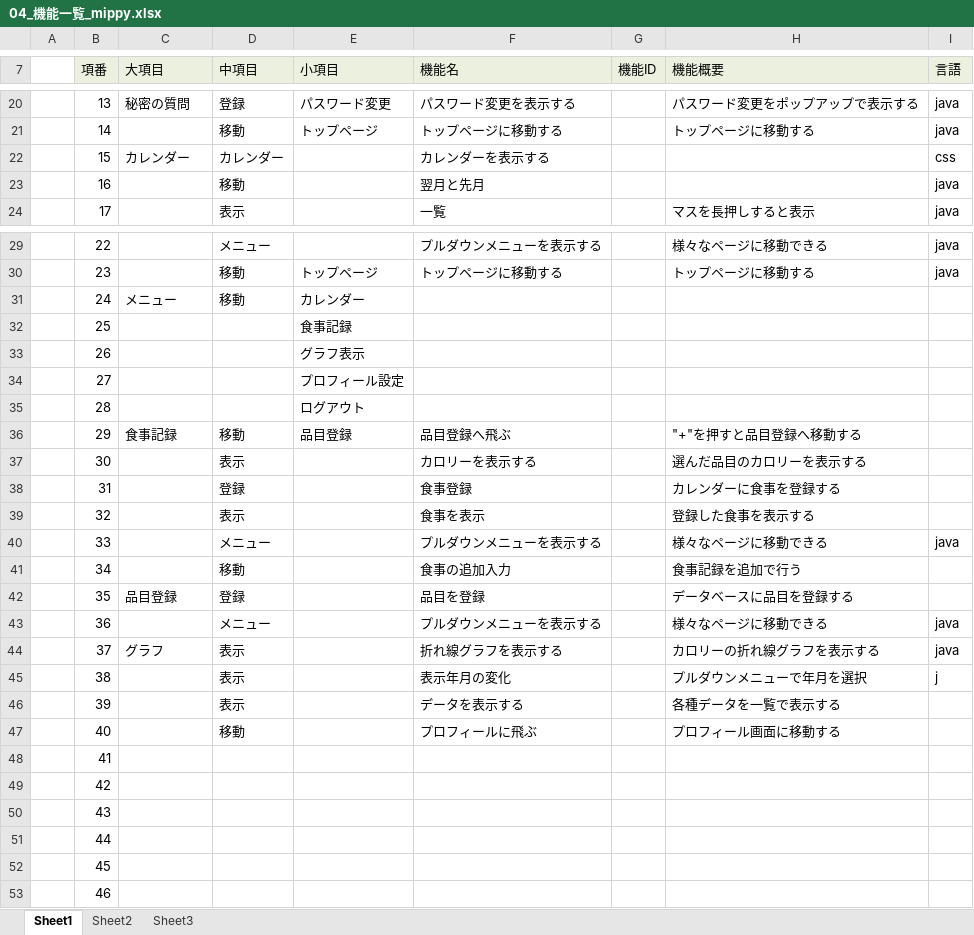
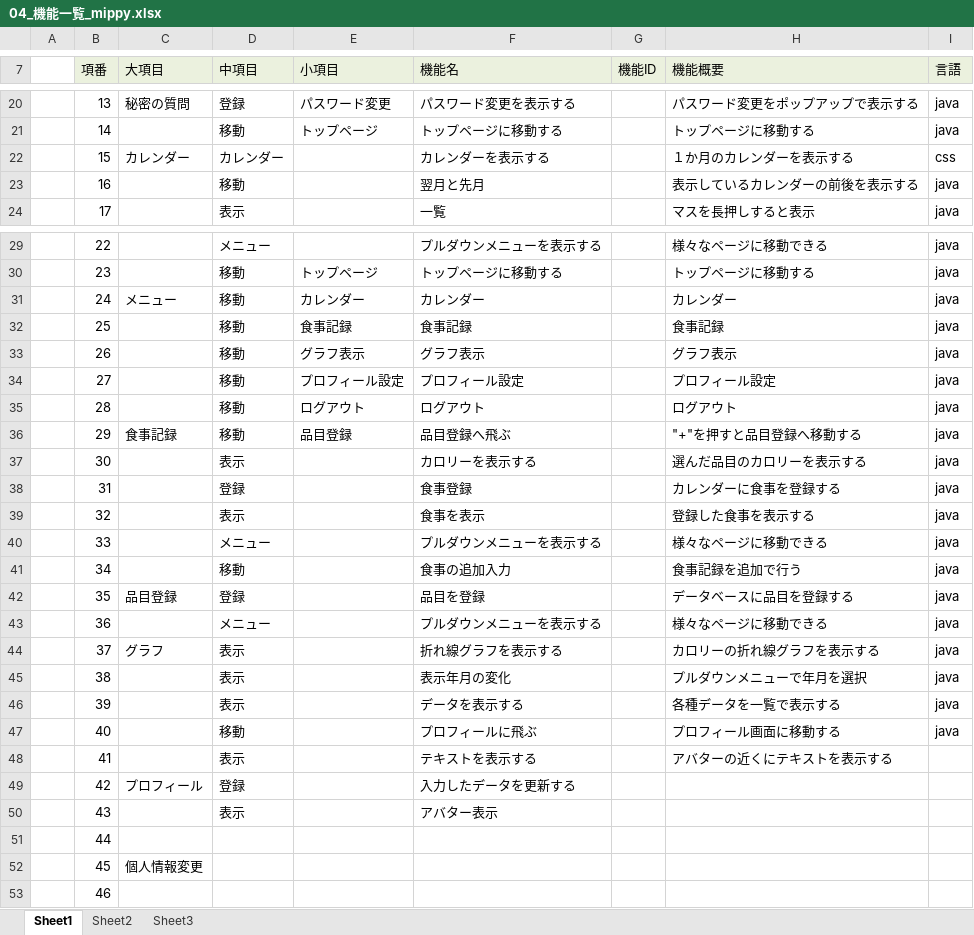
Before and after one commit to dojo2023/D-1, an Excel workbook: doc/04_機能一覧_mippy.xlsx, sheet Sheet1, drawn as a sheet; only a part is shown, gaps mark what is left out; values as stored, in another font and other column widths than the file's, no borders; the diff covers the shown part only; the diff names each change by its address in the sheet, - before the commit and + after, or states it on an @@ line.

Commit message:
機能一覧更新 6/7

```diff
--- a/doc/04_機能一覧_mippy.xlsx (sheet Sheet1)
+++ b/doc/04_機能一覧_mippy.xlsx (sheet Sheet1)
-H22 (機能概要): (empty)
+H22 (機能概要): １か月のカレンダーを表示する
-H23 (機能概要): (empty)
+H23 (機能概要): 表示しているカレンダーの前後を表示する
-F31 (機能名): (empty)
+F31 (機能名): カレンダー
-H31 (機能概要): (empty)
+H31 (機能概要): カレンダー
-I31:I39 (言語): (empty)
+I31:I39 (言語): java
-D32:D35 (中項目): (empty)
+D32:D35 (中項目): 移動
-F32 (機能名): (empty)
+F32 (機能名): 食事記録
-H32 (機能概要): (empty)
+H32 (機能概要): 食事記録
-F33 (機能名): (empty)
+F33 (機能名): グラフ表示
-H33 (機能概要): (empty)
+H33 (機能概要): グラフ表示
-F34 (機能名): (empty)
+F34 (機能名): プロフィール設定
-H34 (機能概要): (empty)
+H34 (機能概要): プロフィール設定
-F35 (機能名): (empty)
+F35 (機能名): ログアウト
-H35 (機能概要): (empty)
+H35 (機能概要): ログアウト
-I41:I42 (言語): (empty)
+I41:I42 (言語): java
-I45 (言語): j
+I45 (言語): java
-I46:I47 (言語): (empty)
+I46:I47 (言語): java
-D48 (中項目): (empty)
+D48 (中項目): 表示
-F48 (機能名): (empty)
+F48 (機能名): テキストを表示する
-H48 (機能概要): (empty)
+H48 (機能概要): アバターの近くにテキストを表示する
-C49 (大項目): (empty)
+C49 (大項目): プロフィール
-D49 (中項目): (empty)
+D49 (中項目): 登録
-F49 (機能名): (empty)
+F49 (機能名): 入力したデータを更新する
-D50 (中項目): (empty)
+D50 (中項目): 表示
-F50 (機能名): (empty)
+F50 (機能名): アバター表示
-C52 (大項目): (empty)
+C52 (大項目): 個人情報変更
```
Also changed, not shown: 1 edited cell elsewhere in this sheet.
